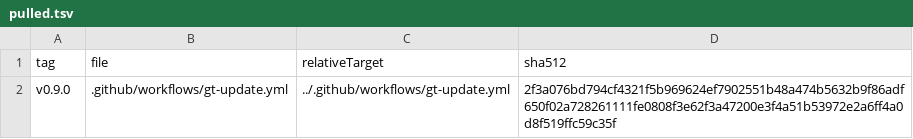
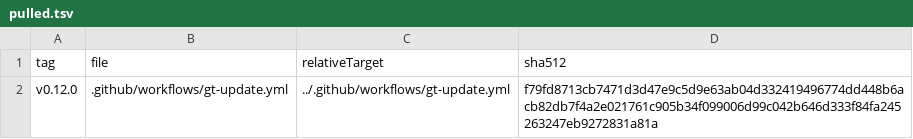
Before and after one commit to tegonal/scripts, a TSV file: .gt/remotes/gt/pulled.tsv, drawn as a sheet.

```diff
--- a/.gt/remotes/gt/pulled.tsv
+++ b/.gt/remotes/gt/pulled.tsv
@@ -1,2 +1,2 @@
 tag	file	relativeTarget	sha512
-v0.9.0	.github/workflows/gt-update.yml	../.github/workflows/gt-update.yml	2f3a076bd794cf4321f5b969624ef7902551b48a474b5632b9f86adf650f02a728261111fe0808f3e62f3a47200e3f4a51b53972e2a6ff4a0d8f519ffc59c35f
+v0.12.0	.github/workflows/gt-update.yml	../.github/workflows/gt-update.yml	f79fd8713cb7471d3d47e9c5d9e63ab04d332419496774dd448b6acb82db7f4a2e021761c905b34f099006d99c042b646d333f84fa245263247eb9272831a81a
```
Also changed, not shown: 1 other file.
